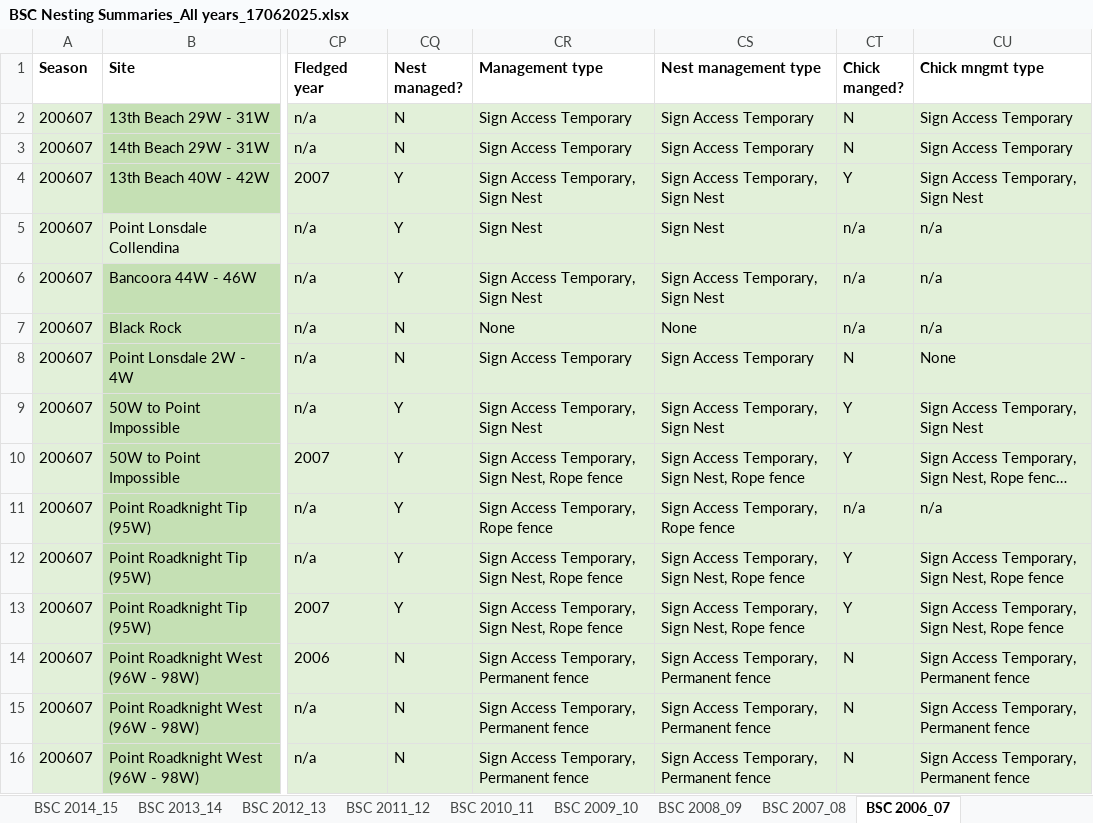
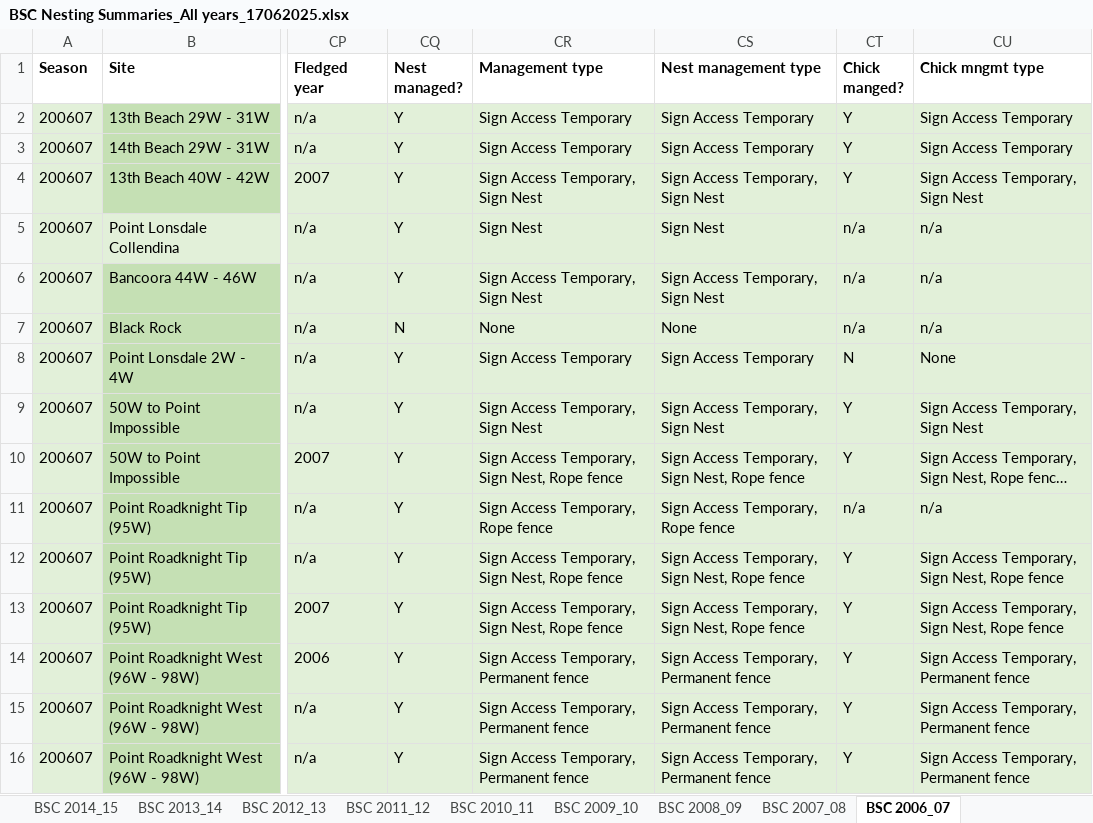
Before and after one commit to leberhartphillips/hooded_plover_demography, an Excel workbook: data/BSC Nesting Summaries_All years_17062025.xlsx, sheet BSC 2006_07, drawn as a sheet; only a part is shown, gaps mark what is left out; long unchanged cells end in …; values as stored, in another font and other column widths than the file's, no borders; table styles not drawn; the diff names each change by its address in the sheet, - before the commit and + after, or states it on an @@ line.

Commit message:
Update issue where some nests were management status = N and management level = 1 or 2 Reran all nest survival analysis

```diff
--- a/data/BSC Nesting Summaries_All years_17062025.xlsx (sheet BSC 2006_07)
+++ b/data/BSC Nesting Summaries_All years_17062025.xlsx (sheet BSC 2006_07)
-CQ2:CQ3 (Nest managed?): N
+CQ2:CQ3 (Nest managed?): Y
-CT2:CT3 (Chick manged?): N
+CT2:CT3 (Chick manged?): Y
-CQ8 (Nest managed?): N
+CQ8 (Nest managed?): Y
-CQ14:CQ16 (Nest managed?): N
+CQ14:CQ16 (Nest managed?): Y
-CT14:CT16 (Chick manged?): N
+CT14:CT16 (Chick manged?): Y
```
Also changed, not shown: sheet BSC 2024_25, sheet BSC 2019_20, sheet BSC 2016_17, sheet BSC 2015_16, sheet BSC 2014_15, sheet BSC 2018_19, 9 more sheets, data/FP Nesting summary_All years_30062025.xlsx, data/MP Nesting Summary All Years_19062025.xlsx, 21 other files.
